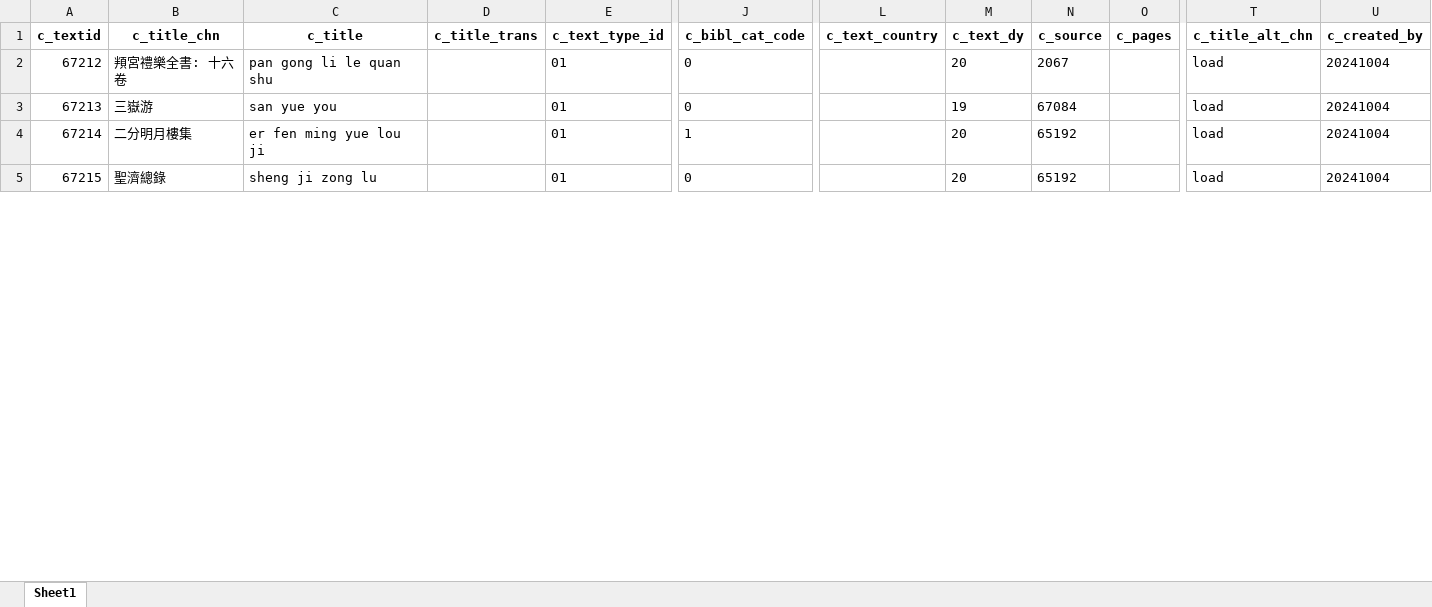
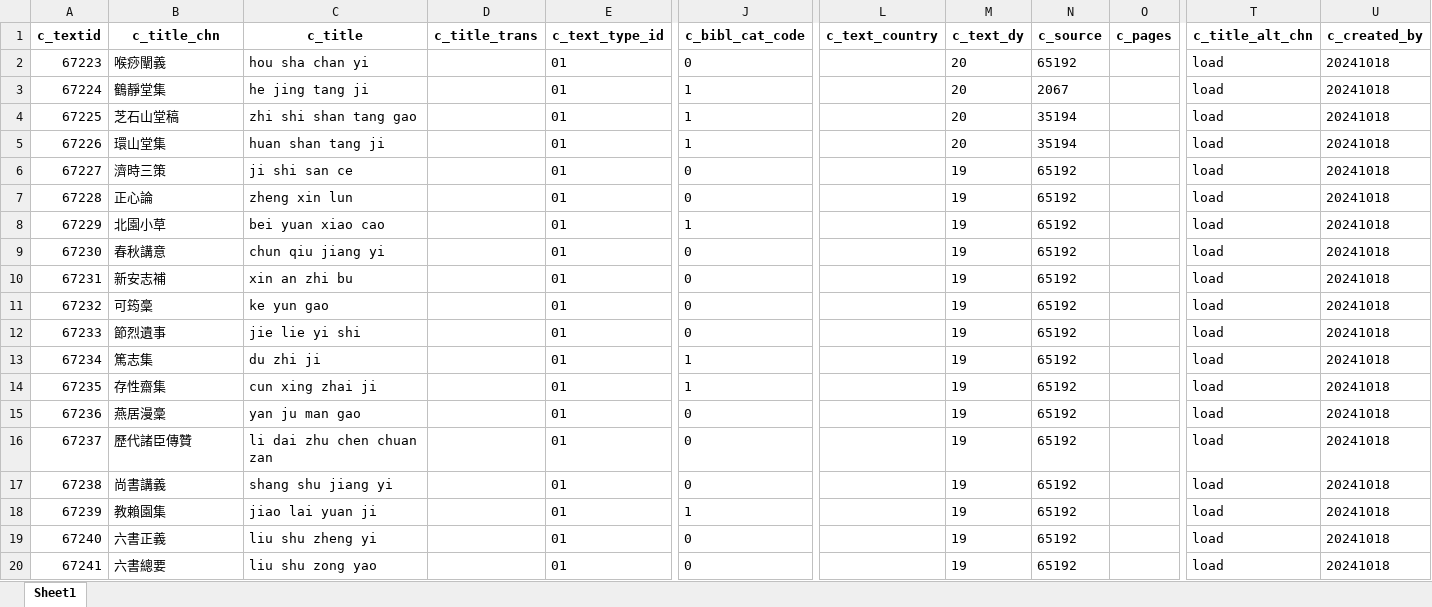
Before and after one commit to cbdb-project/create-new-books-for-cbdb, an Excel workbook: output.xlsx, sheet Sheet1, drawn as a sheet; only a part is shown, gaps mark what is left out; values as stored, in another font and other column widths than the file's, no borders; addresses are those after the commit; rows hold the shown columns only; the diff covers the shown part only; the diff names each change by its address in the sheet, - before the commit and + after, or states it on an @@ line.

```diff
--- a/output.xlsx (sheet Sheet1)
+++ b/output.xlsx (sheet Sheet1)
@@ column A (c_textid) renumbered from row 2 down @@
-B2 (c_title_chn): 頖宮禮樂全書: 十六卷
+B2 (c_title_chn): 喉痧闡義
-C2 (c_title): pan gong li le quan shu
+C2 (c_title): hou sha chan yi
-N2 (c_source): 2067
+N2 (c_source): 65192
-U2 (c_created_by): 20241004
+U2 (c_created_by): 20241018
+row 3: 67224 | 鶴靜堂集 | he jing tang ji |  | 01 | 1 |  | 20 | 2067 |  | load | 20241018
+row 4: 67225 | 芝石山堂稿 | zhi shi shan tang gao |  | 01 | 1 |  | 20 | 35194 |  | load | 20241018
+row 5: 67226 | 環山堂集 | huan shan tang ji |  | 01 | 1 |  | 20 | 35194 |  | load | 20241018
+row 6: 67227 | 濟時三策 | ji shi san ce |  | 01 | 0 |  | 19 | 65192 |  | load | 20241018
+row 7: 67228 | 正心論 | zheng xin lun |  | 01 | 0 |  | 19 | 65192 |  | load | 20241018
+row 8: 67229 | 北園小草 | bei yuan xiao cao |  | 01 | 1 |  | 19 | 65192 |  | load | 20241018
+row 9: 67230 | 春秋講意 | chun qiu jiang yi |  | 01 | 0 |  | 19 | 65192 |  | load | 20241018
+row 10: 67231 | 新安志補 | xin an zhi bu |  | 01 | 0 |  | 19 | 65192 |  | load | 20241018
-B11 (c_title_chn): 三嶽游
+B11 (c_title_chn): 可筠稾
-C11 (c_title): san yue you
+C11 (c_title): ke yun gao
-N11 (c_source): 67084
+N11 (c_source): 65192
-U11 (c_created_by): 20241004
+U11 (c_created_by): 20241018
+row 12: 67233 | 節烈遺事 | jie lie yi shi |  | 01 | 0 |  | 19 | 65192 |  | load | 20241018
+row 13: 67234 | 篤志集 | du zhi ji |  | 01 | 1 |  | 19 | 65192 |  | load | 20241018
+row 14: 67235 | 存性齋集 | cun xing zhai ji |  | 01 | 1 |  | 19 | 65192 |  | load | 20241018
+row 15: 67236 | 燕居漫稾 | yan ju man gao |  | 01 | 0 |  | 19 | 65192 |  | load | 20241018
+row 16: 67237 | 歷代諸臣傳贊 | li dai zhu chen chuan zan |  | 01 | 0 |  | 19 | 65192 |  | load | 20241018
+row 17: 67238 | 尚書講義 | shang shu jiang yi |  | 01 | 0 |  | 19 | 65192 |  | load | 20241018
-B18 (c_title_chn): 二分明月樓集
+B18 (c_title_chn): 教賴園集
-C18 (c_title): er fen ming yue lou ji
+C18 (c_title): jiao lai yuan ji
-M18 (c_text_dy): 20
+M18 (c_text_dy): 19
-U18 (c_created_by): 20241004
+U18 (c_created_by): 20241018
+row 19: 67240 | 六書正義 | liu shu zheng yi |  | 01 | 0 |  | 19 | 65192 |  | load | 20241018
-B20 (c_title_chn): 聖濟總錄
+B20 (c_title_chn): 六書總要
-C20 (c_title): sheng ji zong lu
+C20 (c_title): liu shu zong yao
-M20 (c_text_dy): 20
+M20 (c_text_dy): 19
-U20 (c_created_by): 20241004
+U20 (c_created_by): 20241018
```
Also changed, not shown: 38 added rows and 15 edited cells elsewhere in this sheet, 3 other files.
